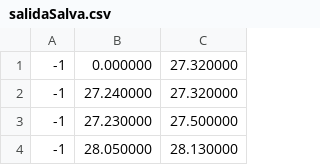
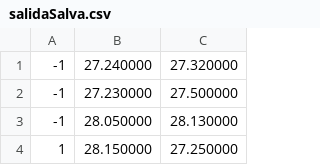
Before and after one commit to jgm88/CerdosMachine, a CSV file: salidaSalva.csv, drawn as a sheet; only a part is shown; the shorter side is filled out with more unchanged rows; the diff names each change by its address in the sheet, - before the commit and + after, or states it on an @@ line.

```diff
--- a/salidaSalva.csv
+++ b/salidaSalva.csv
-row 1: -1 | 0.000000 | 27.320000
```
Also changed, not shown: hpq.csv, 6 other files.
